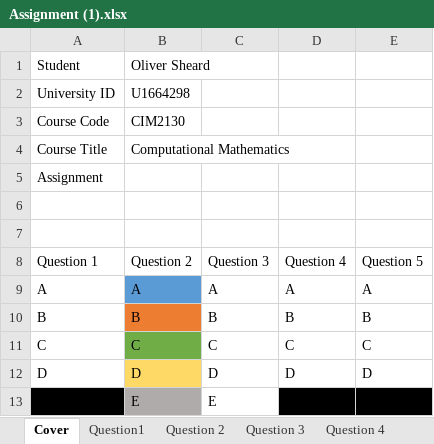
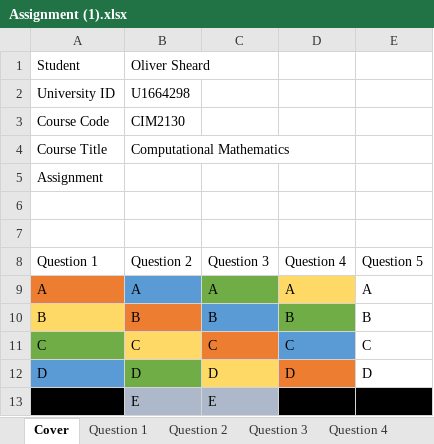
Before and after one commit to FinalFreedom/MathsCoursework, an Excel workbook: Assignment (1).xlsx, sheet Cover, drawn as a sheet; values as stored, in another font and other column widths than the file's, no borders; the diff names each change by its address in the sheet, - before the commit and + after, or states it on an @@ line.

```diff
--- a/Assignment (1).xlsx (sheet Cover)
+++ b/Assignment (1).xlsx (sheet Cover)
-sheet tab: Question1
+sheet tab: Question 1
-A9 fill: none
+A9 fill: #ED7D31
-C9 fill: none
+C9 fill: #70AD47
-D9 fill: none
+D9 fill: #FFD966
-A10 fill: none
+A10 fill: #FFD966
-C10 fill: none
+C10 fill: #5B9BD5
-D10 fill: none
+D10 fill: #70AD47
-A11 fill: none
+A11 fill: #70AD47
-B11 fill: #70AD47
+B11 fill: #FFD966
-C11 fill: none
+C11 fill: #ED7D31
-D11 fill: none
+D11 fill: #5B9BD5
-A12 fill: none
+A12 fill: #5B9BD5
-B12 fill: #FFD966
+B12 fill: #70AD47
-C12 fill: none
+C12 fill: #FFD966
-D12 fill: none
+D12 fill: #ED7D31
-B13 fill: #AFABAB
+B13 fill: #ADB9CA
-C13 fill: none
+C13 fill: #ADB9CA
```
Also changed, not shown: sheet Question 4, sheet Question 3, sheet Question 2, charts or pictures, 1 other file.
